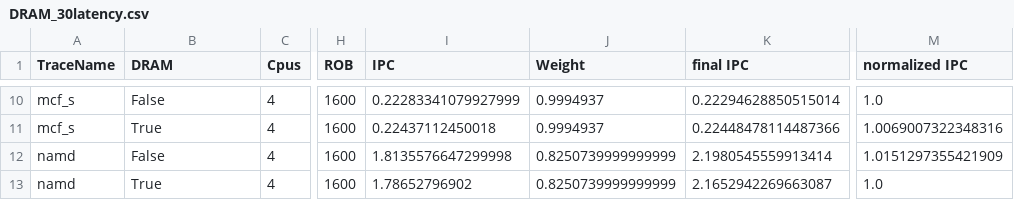
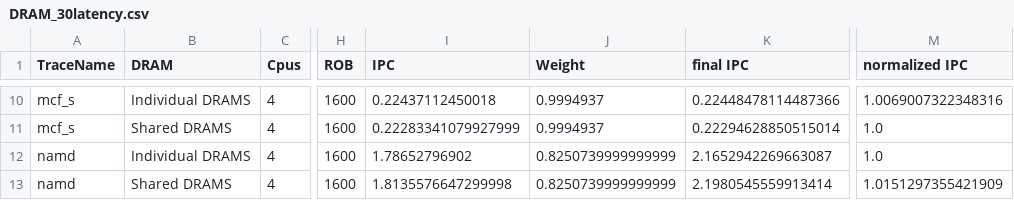
Before and after one commit to bbulgu/ChampSimMMM, a CSV file: AllResult/DRAM_30latency.csv, drawn as a sheet; only a part is shown, gaps mark what is left out; the diff covers the shown part only; the diff names each change by its address in the sheet, - before the commit and + after, or states it on an @@ line.

```diff
--- a/AllResult/DRAM_30latency.csv
+++ b/AllResult/DRAM_30latency.csv
-B10 (DRAM): False
+B10 (DRAM): Individual DRAMS
-I10 (IPC): 0.22283341079927999
+I10 (IPC): 0.22437112450018
-K10 (final IPC): 0.22294628850515014
+K10 (final IPC): 0.22448478114487366
-M10 (normalized IPC): 1.0
+M10 (normalized IPC): 1.0069007322348316
-B11 (DRAM): True
+B11 (DRAM): Shared DRAMS
-I11 (IPC): 0.22437112450018
+I11 (IPC): 0.22283341079927999
-K11 (final IPC): 0.22448478114487366
+K11 (final IPC): 0.22294628850515014
-M11 (normalized IPC): 1.0069007322348316
+M11 (normalized IPC): 1.0
-B12 (DRAM): False
+B12 (DRAM): Individual DRAMS
-I12 (IPC): 1.8135576647299998
+I12 (IPC): 1.78652796902
-K12 (final IPC): 2.1980545559913414
+K12 (final IPC): 2.1652942269663087
-M12 (normalized IPC): 1.0151297355421909
+M12 (normalized IPC): 1.0
-B13 (DRAM): True
+B13 (DRAM): Shared DRAMS
-I13 (IPC): 1.78652796902
+I13 (IPC): 1.8135576647299998
-K13 (final IPC): 2.1652942269663087
+K13 (final IPC): 2.1980545559913414
-M13 (normalized IPC): 1.0
+M13 (normalized IPC): 1.0151297355421909
```
Also changed, not shown: 32 edited cells elsewhere in this file, AllResult/DRAM_0latency.csv, 14 other files.
